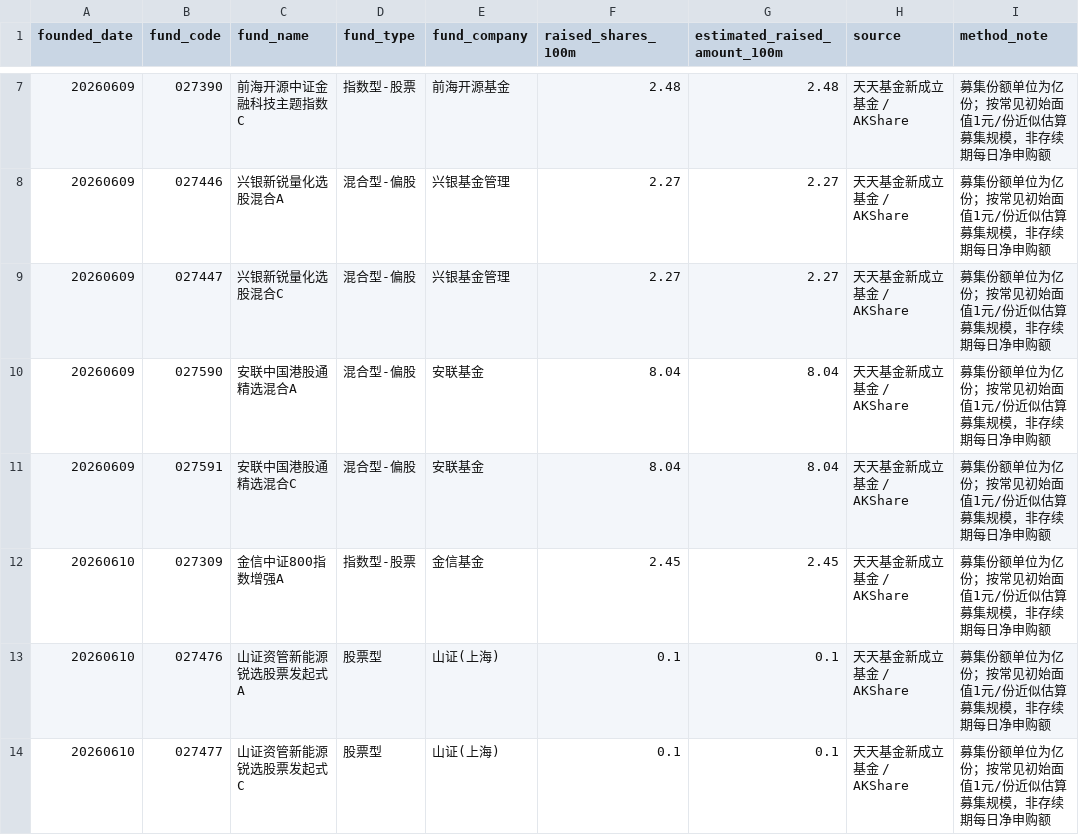
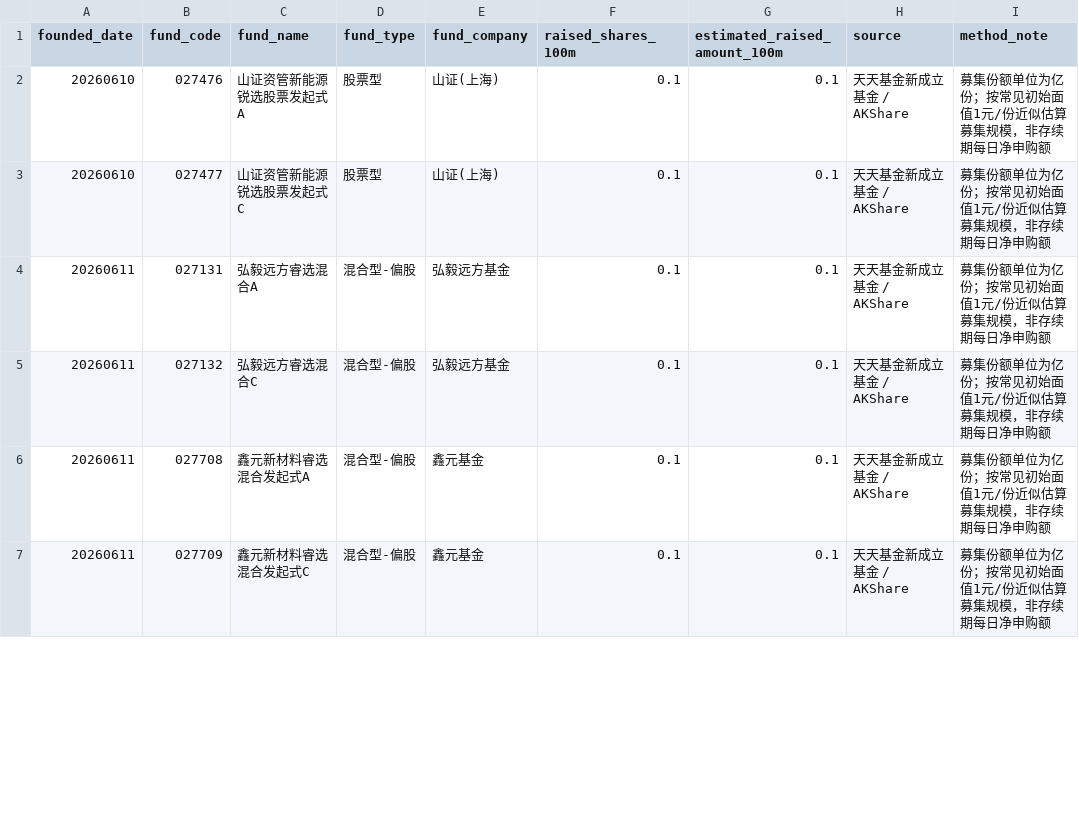
Before and after one commit to yuwxsarah/macroscope-dashboard, a CSV file: data/fund_subscription.csv, drawn as a sheet; only a part is shown, gaps mark what is left out; the shorter side is filled out with more unchanged rows; the diff covers the shown part only.

```diff
--- a/data/fund_subscription.csv
+++ b/data/fund_subscription.csv
@@ -7,7 +2 @@
-20260609,027390,前海开源中证金融科技主题指数C,指数型-股票,前海开源基金,2.48,2.48,天天基金新成立基金 / AKShare,募集份额单位为亿份；按常见初始面值1元/份近似估算募集规模，非存续期每日净申购额
-20260609,027446,兴银新锐量化选股混合A,混合型-偏股,兴银基金管理,2.27,2.27,天天基金新成立基金 / AKShare,募集份额单位为亿份；按常见初始面值1元/份近似估算募集规模，非存续期每日净申购额
-20260609,027447,兴银新锐量化选股混合C,混合型-偏股,兴银基金管理,2.27,2.27,天天基金新成立基金 / AKShare,募集份额单位为亿份；按常见初始面值1元/份近似估算募集规模，非存续期每日净申购额
-20260609,027590,安联中国港股通精选混合A,混合型-偏股,安联基金,8.04,8.04,天天基金新成立基金 / AKShare,募集份额单位为亿份；按常见初始面值1元/份近似估算募集规模，非存续期每日净申购额
-20260609,027591,安联中国港股通精选混合C,混合型-偏股,安联基金,8.04,8.04,天天基金新成立基金 / AKShare,募集份额单位为亿份；按常见初始面值1元/份近似估算募集规模，非存续期每日净申购额
-20260610,027309,金信中证800指数增强A,指数型-股票,金信基金,2.45,2.45,天天基金新成立基金 / AKShare,募集份额单位为亿份；按常见初始面值1元/份近似估算募集规模，非存续期每日净申购额
 20260610,027476,山证资管新能源锐选股票发起式A,股票型,山证(上海),0.1,0.1,天天基金新成立基金 / AKShare,募集份额单位为亿份；按常见初始面值1元/份近似估算募集规模，非存续期每日净申购额
```
Also changed, not shown: 11 added rows and 5 removed rows elsewhere in this file, data/liquidity.csv, data/macro.csv, 8 other files.
